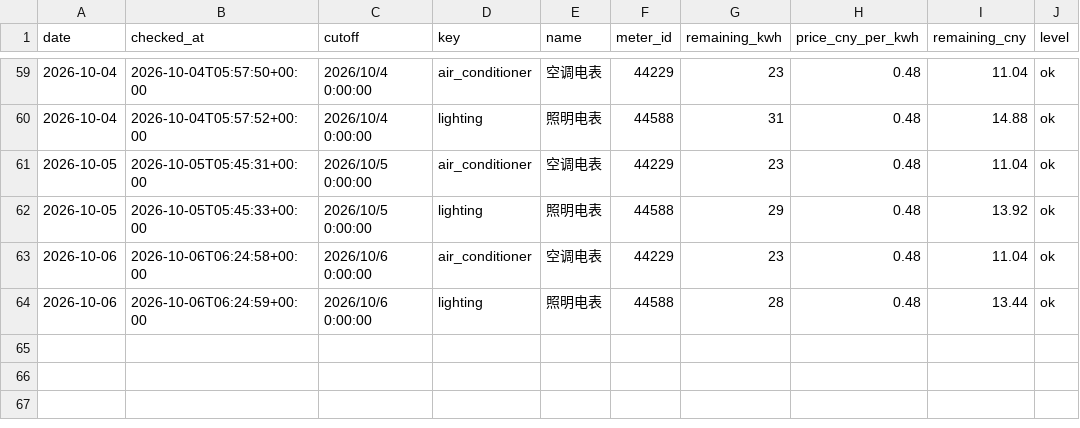
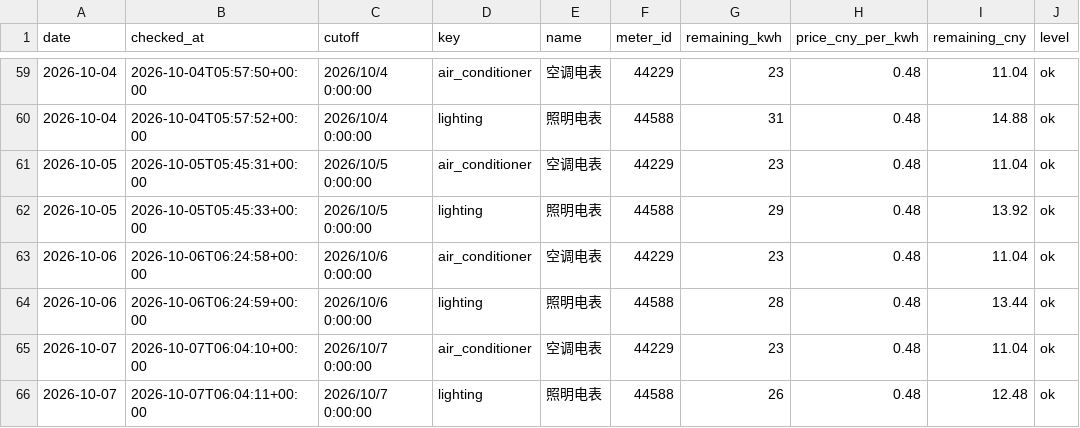
Before and after one commit to fyzzzz05/buaa-electricity-monitor, a CSV file: data/history.csv, drawn as a sheet; only a part is shown, gaps mark what is left out.

```diff
--- a/data/history.csv
+++ b/data/history.csv
@@ -64 +64,3 @@ date,checked_at,cutoff,key,name,meter_id,remaining_kwh,price_cny_per_kwh,remaini
 2026-10-06,2026-10-06T06:24:59+00:00,2026/10/6 0:00:00,lighting,照明电表,44588,28,0.48,13.44,ok
+2026-10-07,2026-10-07T06:04:10+00:00,2026/10/7 0:00:00,air_conditioner,空调电表,44229,23,0.48,11.04,ok
+2026-10-07,2026-10-07T06:04:11+00:00,2026/10/7 0:00:00,lighting,照明电表,44588,26,0.48,12.48,ok
```
Also changed, not shown: 1 other file.
